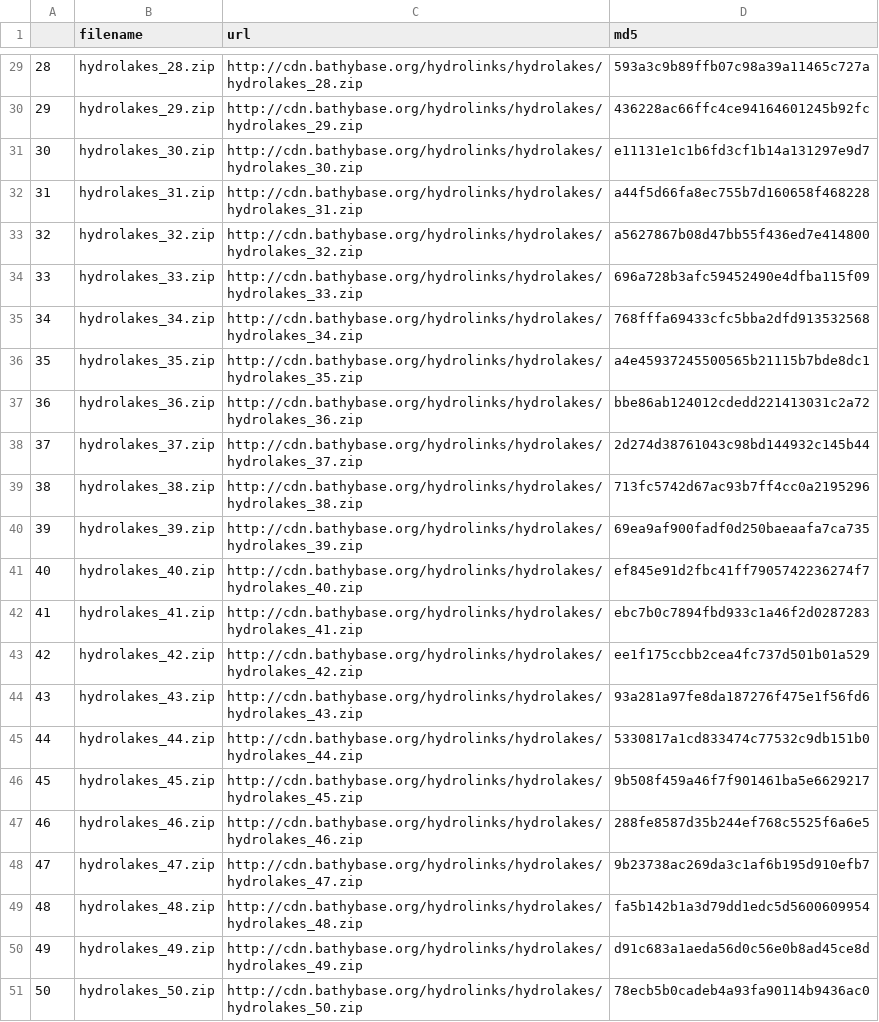
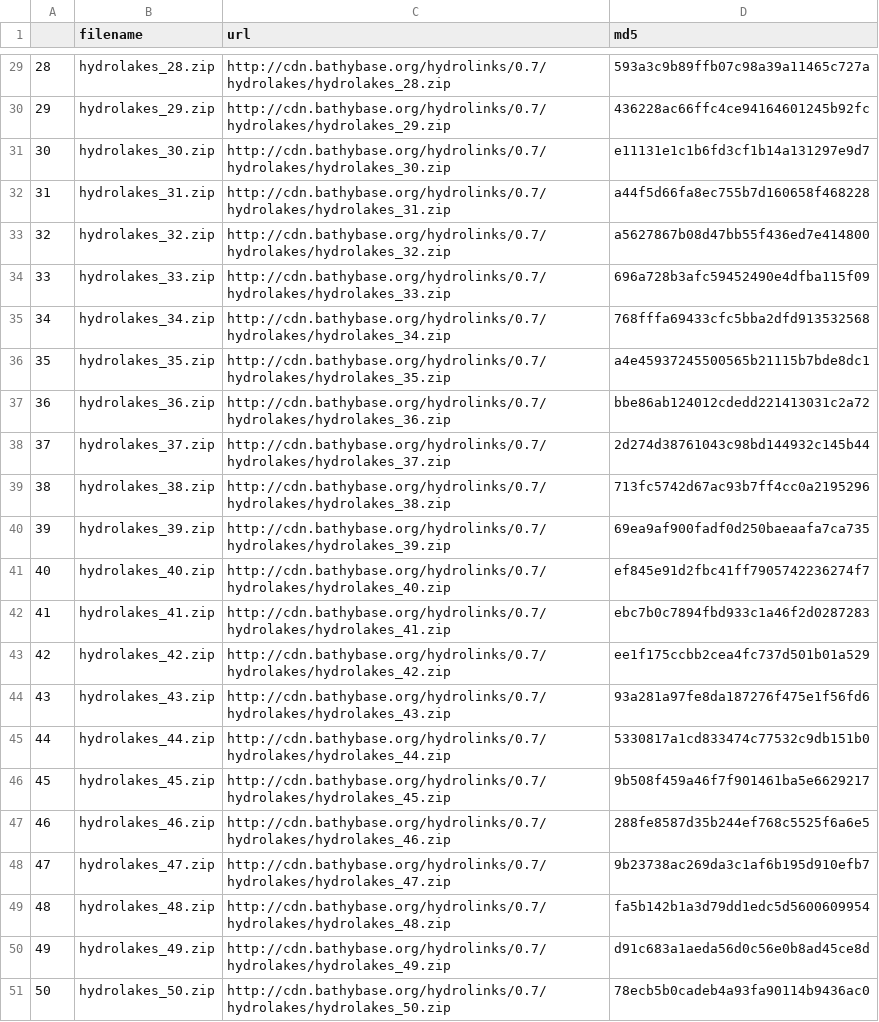
Before and after one commit to lawinslow/hydrolinks, a CSV file: inst/extdata/hydrolakes.csv, drawn as a sheet; only a part is shown, gaps mark what is left out; the diff covers the shown part only; the diff names each change by its address in the sheet, - before the commit and + after, or states it on an @@ line.

Commit message:
update hydrolakes download file

```diff
--- a/inst/extdata/hydrolakes.csv
+++ b/inst/extdata/hydrolakes.csv
-C29 (url): http://cdn.bathybase.org/hydrolinks/hydrolakes/hydrolakes_28.zip
+C29 (url): http://cdn.bathybase.org/hydrolinks/0.7/hydrolakes/hydrolakes_28.zip
-C30 (url): http://cdn.bathybase.org/hydrolinks/hydrolakes/hydrolakes_29.zip
+C30 (url): http://cdn.bathybase.org/hydrolinks/0.7/hydrolakes/hydrolakes_29.zip
-C31 (url): http://cdn.bathybase.org/hydrolinks/hydrolakes/hydrolakes_30.zip
+C31 (url): http://cdn.bathybase.org/hydrolinks/0.7/hydrolakes/hydrolakes_30.zip
-C32 (url): http://cdn.bathybase.org/hydrolinks/hydrolakes/hydrolakes_31.zip
+C32 (url): http://cdn.bathybase.org/hydrolinks/0.7/hydrolakes/hydrolakes_31.zip
-C33 (url): http://cdn.bathybase.org/hydrolinks/hydrolakes/hydrolakes_32.zip
+C33 (url): http://cdn.bathybase.org/hydrolinks/0.7/hydrolakes/hydrolakes_32.zip
-C34 (url): http://cdn.bathybase.org/hydrolinks/hydrolakes/hydrolakes_33.zip
+C34 (url): http://cdn.bathybase.org/hydrolinks/0.7/hydrolakes/hydrolakes_33.zip
-C35 (url): http://cdn.bathybase.org/hydrolinks/hydrolakes/hydrolakes_34.zip
+C35 (url): http://cdn.bathybase.org/hydrolinks/0.7/hydrolakes/hydrolakes_34.zip
-C36 (url): http://cdn.bathybase.org/hydrolinks/hydrolakes/hydrolakes_35.zip
+C36 (url): http://cdn.bathybase.org/hydrolinks/0.7/hydrolakes/hydrolakes_35.zip
-C37 (url): http://cdn.bathybase.org/hydrolinks/hydrolakes/hydrolakes_36.zip
+C37 (url): http://cdn.bathybase.org/hydrolinks/0.7/hydrolakes/hydrolakes_36.zip
-C38 (url): http://cdn.bathybase.org/hydrolinks/hydrolakes/hydrolakes_37.zip
+C38 (url): http://cdn.bathybase.org/hydrolinks/0.7/hydrolakes/hydrolakes_37.zip
-C39 (url): http://cdn.bathybase.org/hydrolinks/hydrolakes/hydrolakes_38.zip
+C39 (url): http://cdn.bathybase.org/hydrolinks/0.7/hydrolakes/hydrolakes_38.zip
-C40 (url): http://cdn.bathybase.org/hydrolinks/hydrolakes/hydrolakes_39.zip
+C40 (url): http://cdn.bathybase.org/hydrolinks/0.7/hydrolakes/hydrolakes_39.zip
-C41 (url): http://cdn.bathybase.org/hydrolinks/hydrolakes/hydrolakes_40.zip
+C41 (url): http://cdn.bathybase.org/hydrolinks/0.7/hydrolakes/hydrolakes_40.zip
-C42 (url): http://cdn.bathybase.org/hydrolinks/hydrolakes/hydrolakes_41.zip
+C42 (url): http://cdn.bathybase.org/hydrolinks/0.7/hydrolakes/hydrolakes_41.zip
-C43 (url): http://cdn.bathybase.org/hydrolinks/hydrolakes/hydrolakes_42.zip
+C43 (url): http://cdn.bathybase.org/hydrolinks/0.7/hydrolakes/hydrolakes_42.zip
-C44 (url): http://cdn.bathybase.org/hydrolinks/hydrolakes/hydrolakes_43.zip
+C44 (url): http://cdn.bathybase.org/hydrolinks/0.7/hydrolakes/hydrolakes_43.zip
-C45 (url): http://cdn.bathybase.org/hydrolinks/hydrolakes/hydrolakes_44.zip
+C45 (url): http://cdn.bathybase.org/hydrolinks/0.7/hydrolakes/hydrolakes_44.zip
-C46 (url): http://cdn.bathybase.org/hydrolinks/hydrolakes/hydrolakes_45.zip
+C46 (url): http://cdn.bathybase.org/hydrolinks/0.7/hydrolakes/hydrolakes_45.zip
-C47 (url): http://cdn.bathybase.org/hydrolinks/hydrolakes/hydrolakes_46.zip
+C47 (url): http://cdn.bathybase.org/hydrolinks/0.7/hydrolakes/hydrolakes_46.zip
-C48 (url): http://cdn.bathybase.org/hydrolinks/hydrolakes/hydrolakes_47.zip
+C48 (url): http://cdn.bathybase.org/hydrolinks/0.7/hydrolakes/hydrolakes_47.zip
-C49 (url): http://cdn.bathybase.org/hydrolinks/hydrolakes/hydrolakes_48.zip
+C49 (url): http://cdn.bathybase.org/hydrolinks/0.7/hydrolakes/hydrolakes_48.zip
-C50 (url): http://cdn.bathybase.org/hydrolinks/hydrolakes/hydrolakes_49.zip
+C50 (url): http://cdn.bathybase.org/hydrolinks/0.7/hydrolakes/hydrolakes_49.zip
-C51 (url): http://cdn.bathybase.org/hydrolinks/hydrolakes/hydrolakes_50.zip
+C51 (url): http://cdn.bathybase.org/hydrolinks/0.7/hydrolakes/hydrolakes_50.zip
```
Also changed, not shown: 27 edited cells elsewhere in this file, 3 other files.
